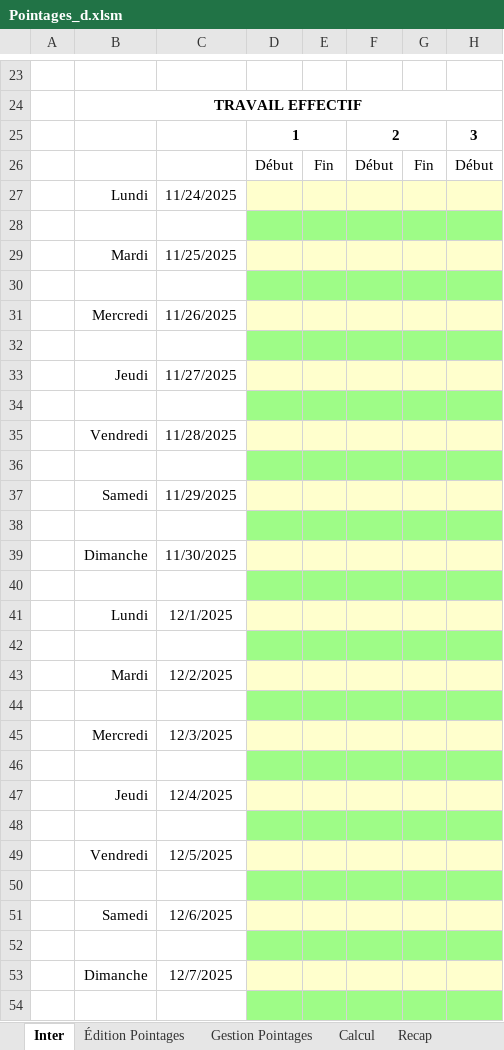
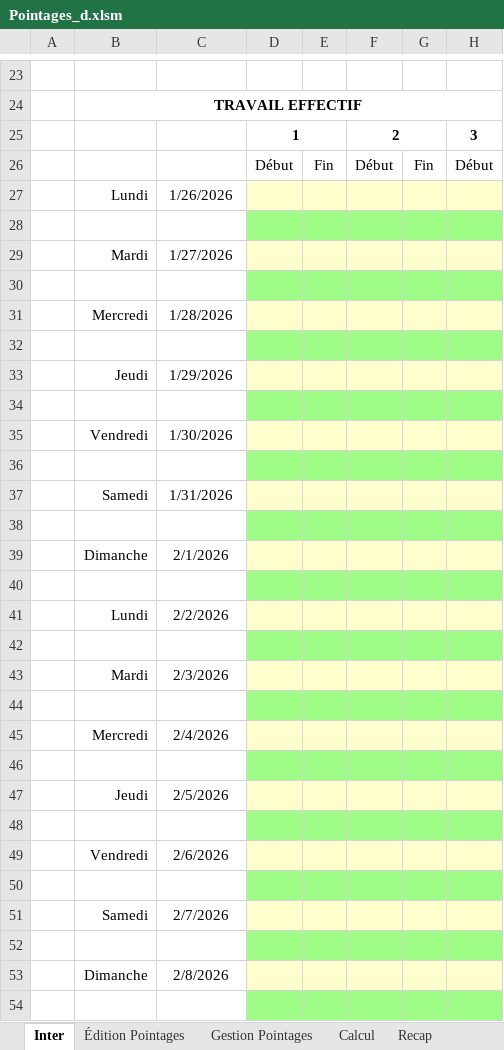
Before and after one commit to avigeilpro/PointagesXL, an Excel workbook: Pointages/Pointages_d.xlsm, sheet Inter, drawn as a sheet; only a part is shown, gaps mark what is left out; values as stored, in another font and other column widths than the file's, no borders; charts and pictures not drawn; the diff covers the shown part only; the diff names each change by its address in the sheet, - before the commit and + after, or states it on an @@ line.

Commit message:
Update Pointages_d.xlsm

```diff
--- a/Pointages/Pointages_d.xlsm (sheet Inter)
+++ b/Pointages/Pointages_d.xlsm (sheet Inter)
-C27: 11/24/2025
+C27: 1/26/2026
-C29: 11/25/2025
+C29: 1/27/2026
-C31: 11/26/2025
+C31: 1/28/2026
-C33: 11/27/2025
+C33: 1/29/2026
-C35: 11/28/2025
+C35: 1/30/2026
-C37: 11/29/2025
+C37: 1/31/2026
-C39: 11/30/2025
+C39: 2/1/2026
-C41: 12/1/2025
+C41: 2/2/2026
-C43: 12/2/2025
+C43: 2/3/2026
-C45: 12/3/2025
+C45: 2/4/2026
-C47: 12/4/2025
+C47: 2/5/2026
-C49: 12/5/2025
+C49: 2/6/2026
-C51: 12/6/2025
+C51: 2/7/2026
-C53: 12/7/2025
+C53: 2/8/2026
```
Also changed, not shown: 7 added rows, 7 removed rows, 17 edited cells and cell formats elsewhere in this sheet, sheet Recap, formulas that keep their value, charts or pictures.
